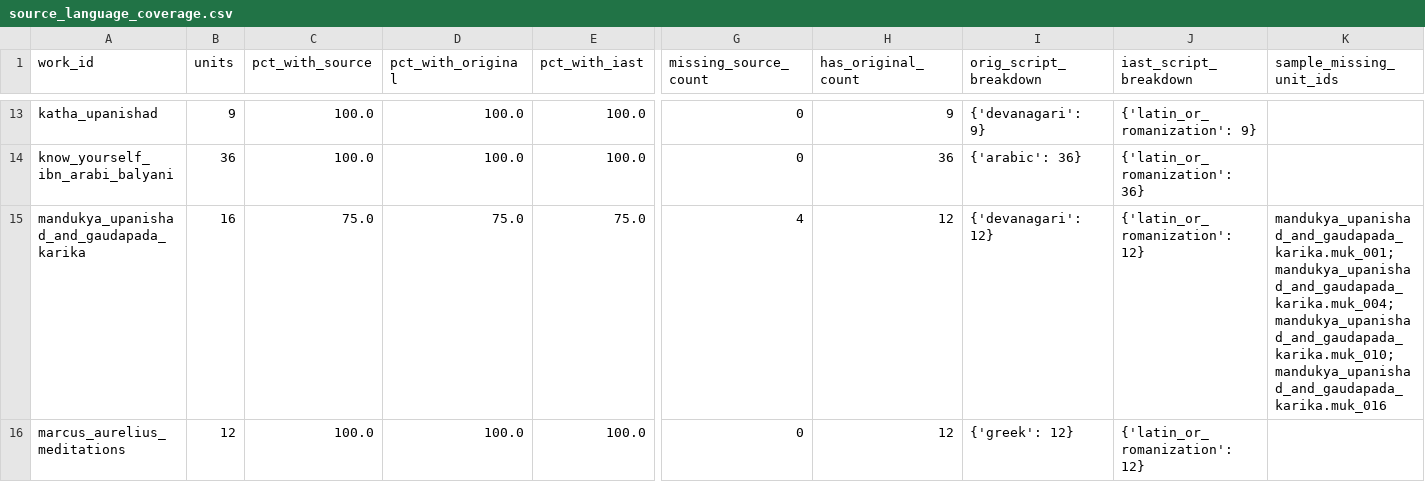
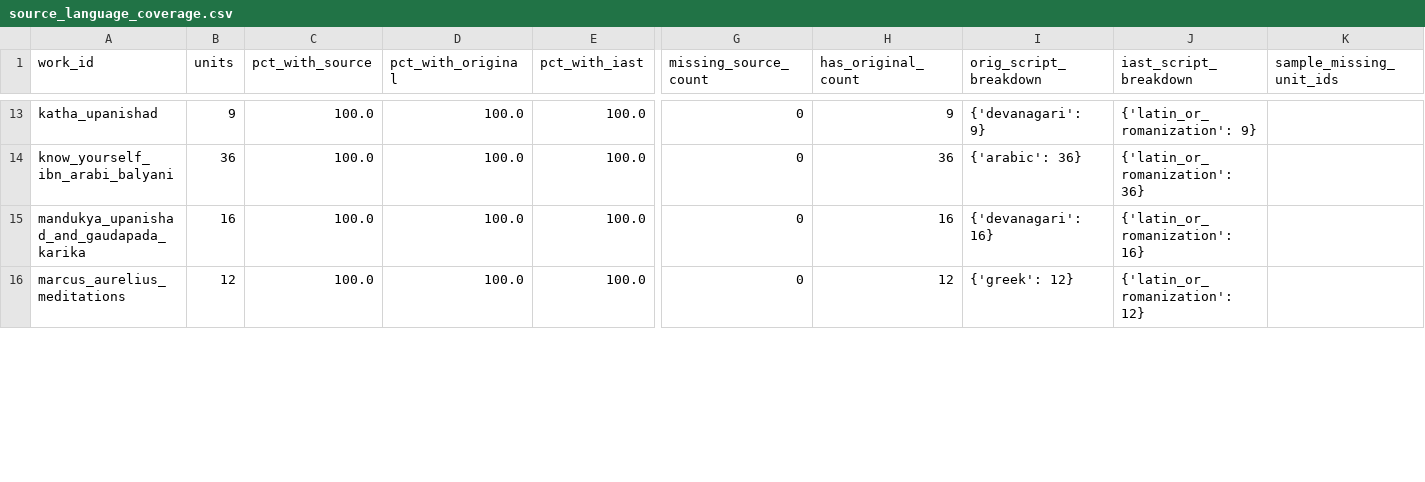
Before and after one commit to conorbyrnes04/pratibha, a CSV file: docs/source_language_coverage.csv, drawn as a sheet; only a part is shown, gaps mark what is left out; the diff covers the shown part only; the diff names each change by its address in the sheet, - before the commit and + after, or states it on an @@ line.

```diff
--- a/docs/source_language_coverage.csv
+++ b/docs/source_language_coverage.csv
-C15 (pct_with_source): 75.0
+C15 (pct_with_source): 100.0
-D15 (pct_with_original): 75.0
+D15 (pct_with_original): 100.0
-E15 (pct_with_iast): 75.0
+E15 (pct_with_iast): 100.0
-G15 (missing_source_count): 4
+G15 (missing_source_count): 0
-H15 (has_original_count): 12
+H15 (has_original_count): 16
-I15 (orig_script_breakdown): {'devanagari': 12}
+I15 (orig_script_breakdown): {'devanagari': 16}
-J15 (iast_script_breakdown): {'latin_or_romanization': 12}
+J15 (iast_script_breakdown): {'latin_or_romanization': 16}
-K15 (sample_missing_unit_ids): mandukya_upanishad_and_gaudapada_karika.muk_001;mandukya_upanishad_and_gaudapada_karika.muk_004;mandukya_upanishad_and_gaudapada_karika.muk_010;mandukya_upanishad_and_gaudapada_karika.muk_016
+K15 (sample_missing_unit_ids): (empty)
```
Also changed, not shown: 19 edited cells elsewhere in this file, 34 other files.
